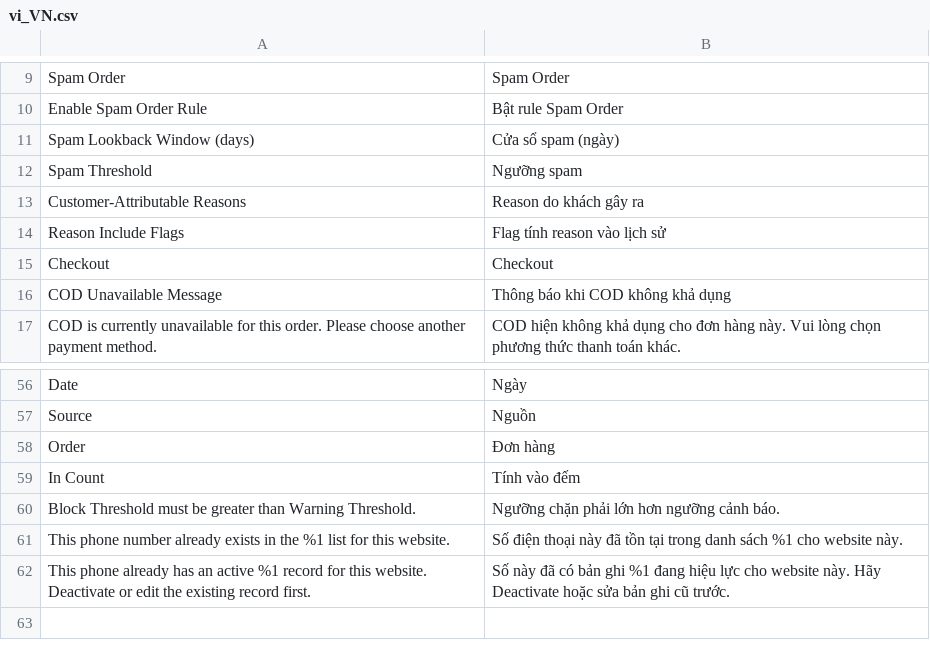
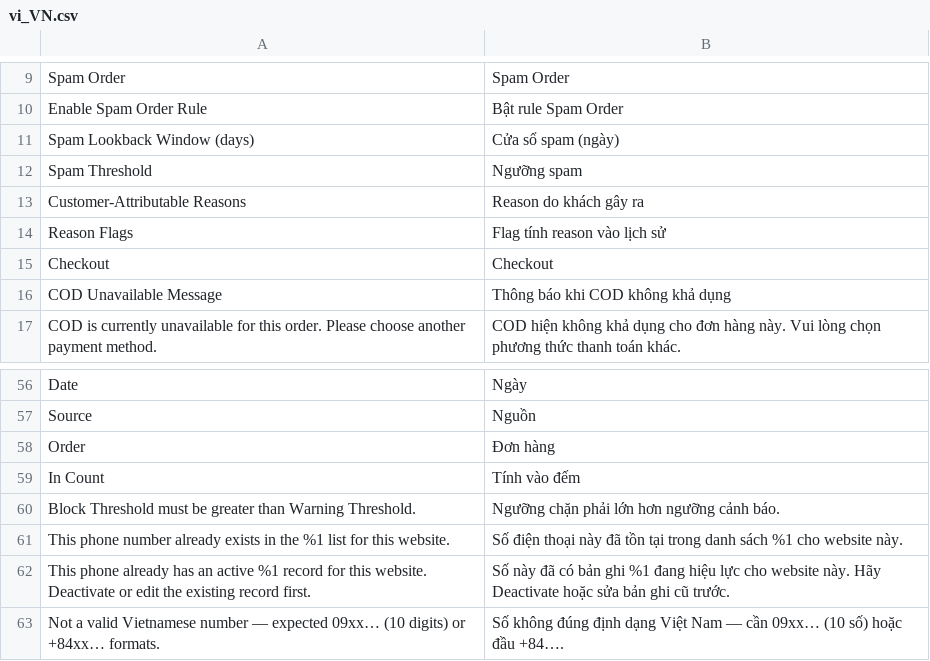
Before and after one commit to secomm-dev/slaunchpad, a CSV file: app/code/Secomm/CodRisk/i18n/vi_VN.csv, drawn as a sheet; only a part is shown, gaps mark what is left out.

Commit message:
[SLP-94] Update UX/UI Cod order detail, phone risk, datetime, reason

```diff
--- a/app/code/Secomm/CodRisk/i18n/vi_VN.csv
+++ b/app/code/Secomm/CodRisk/i18n/vi_VN.csv
@@ -13,3 +13,3 @@
 "Customer-Attributable Reasons","Reason do khách gây ra"
-"Reason Include Flags","Flag tính reason vào lịch sử"
+"Reason Flags","Flag tính reason vào lịch sử"
 "Checkout","Checkout"
@@ -62 +62,2 @@
 "This phone already has an active %1 record for this website. Deactivate or edit the existing record first.","Số này đã có bản ghi %1 đang hiệu lực cho website này. Hãy Deactivate hoặc sửa bản ghi cũ trước."
+"Not a valid Vietnamese number — expected 09xx… (10 digits) or +84xx… formats.","Số không đúng định dạng Việt Nam — cần 09xx… (10 số) hoặc đầu +84…."
```
Also changed, not shown: app/code/Secomm/CodRisk/i18n/en_US.csv, 26 other files.
